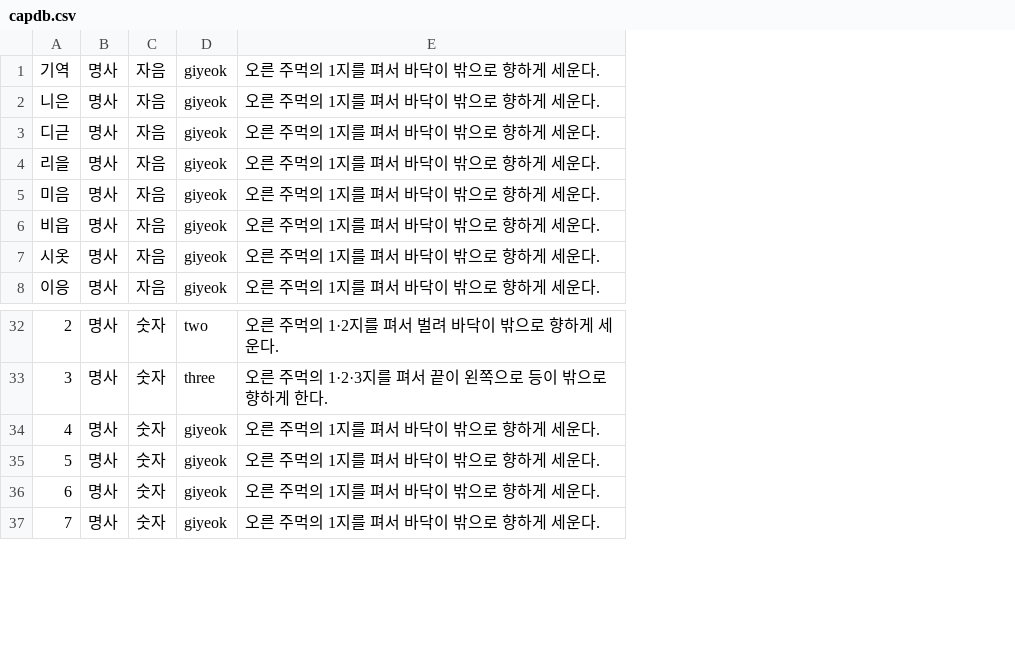
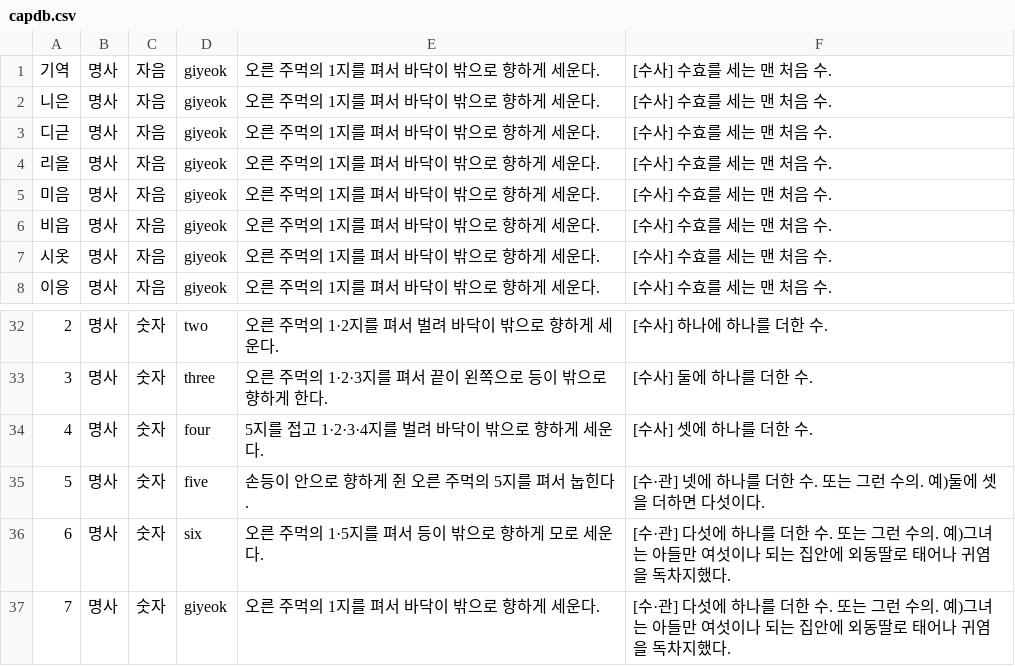
Before and after one commit to 06Ag/Capstone, a CSV file: Signlanguage/app/src/main/res/raw/capdb.csv, drawn as a sheet; only a part is shown, gaps mark what is left out; the diff names each change by its address in the sheet, - before the commit and + after, or states it on an @@ line.

```diff
--- a/Signlanguage/app/src/main/res/raw/capdb.csv
+++ b/Signlanguage/app/src/main/res/raw/capdb.csv
+column F, rows 1-8: all [수사] 수효를 세는 맨 처음 수.; rows 32-37: [수사] 하나에 하나를 더한 수. | [수사] 둘에 하나를 더한 수. | [수사] 셋에 하나를 더한 수. | [수·관] 넷에 하나를 더한 수. 또는 그런 수의. 예)둘에 셋을 더하면 다섯이다. | [수·관] 다섯에 하나를 더한 수. 또는 그런 수의. 예)그녀는 아들만 여섯이나 되는 집안에 외동딸로 태어나 귀염을 독차지했다. | [수·관] 다섯에 하나를 더한 수. 또는 그런 수의. 예)그녀는 아들만 여섯이나 되는 집안에 외동딸로 태어나 귀염을 독차지했다.
-D34: giyeok
+D34: four
-E34: 오른 주먹의 1지를 펴서 바닥이 밖으로 향하게 세운다.
+E34: 5지를 접고 1·2·3·4지를 벌려 바닥이 밖으로 향하게 세운다.
-D35: giyeok
+D35: five
-E35: 오른 주먹의 1지를 펴서 바닥이 밖으로 향하게 세운다.
+E35: 손등이 안으로 향하게 쥔 오른 주먹의 5지를 펴서 눕힌다.
-D36: giyeok
+D36: six
-E36: 오른 주먹의 1지를 펴서 바닥이 밖으로 향하게 세운다.
+E36: 오른 주먹의 1·5지를 펴서 등이 밖으로 향하게 모로 세운다.
```
Also changed, not shown: 27 other files.
